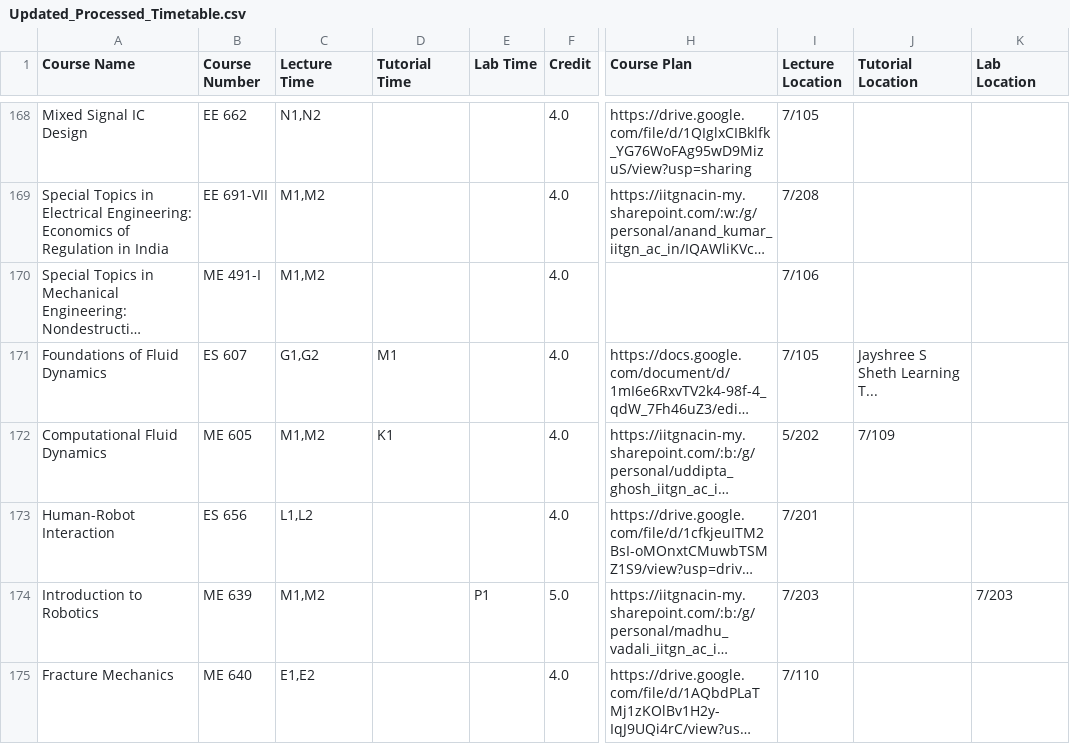
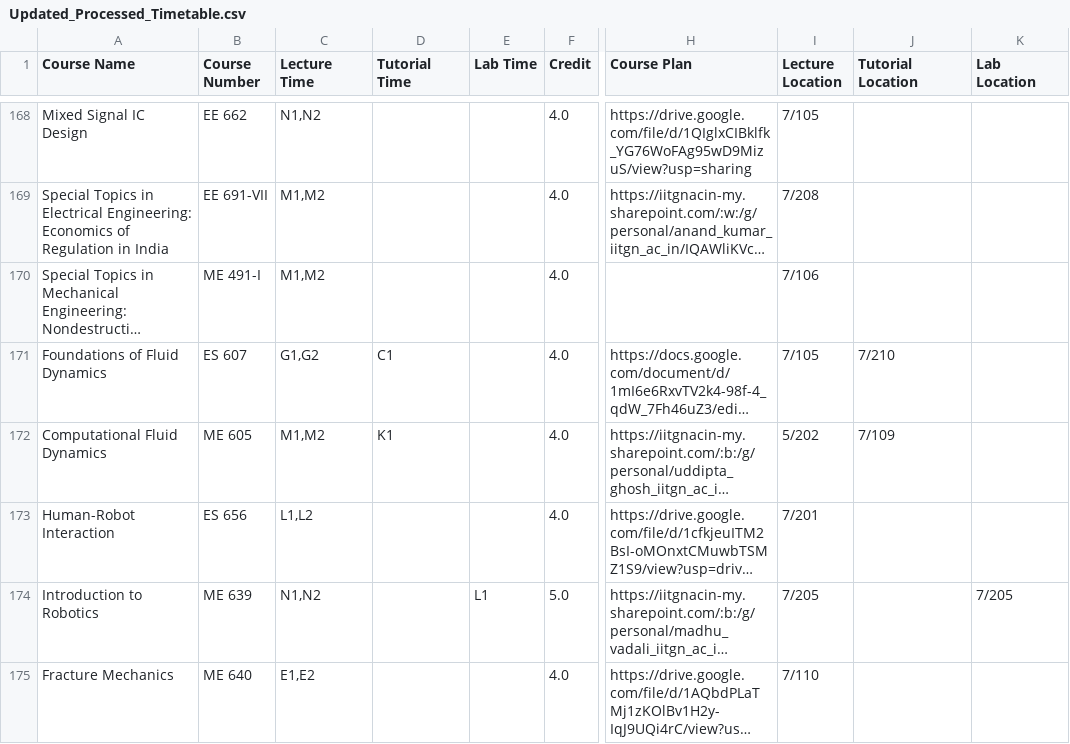
Before and after one commit to Naveen-Pal/timetable, a CSV file: Updated_Processed_Timetable.csv, drawn as a sheet; only a part is shown, gaps mark what is left out; long unchanged cells end in …; the diff covers the shown part only; the diff names each change by its address in the sheet, - before the commit and + after, or states it on an @@ line.

```diff
--- a/Updated_Processed_Timetable.csv
+++ b/Updated_Processed_Timetable.csv
-D171 (Tutorial Time): M1
+D171 (Tutorial Time): C1
-J171 (Tutorial Location): Jayshree S Sheth Learning T...
+J171 (Tutorial Location): 7/210
-C174 (Lecture Time): M1,M2
+C174 (Lecture Time): N1,N2
-E174 (Lab Time): P1
+E174 (Lab Time): L1
-I174 (Lecture Location): 7/203
+I174 (Lecture Location): 7/205
-K174 (Lab Location): 7/203
+K174 (Lab Location): 7/205
```
Also changed, not shown: 56 edited cells elsewhere in this file, Timetable.csv.
